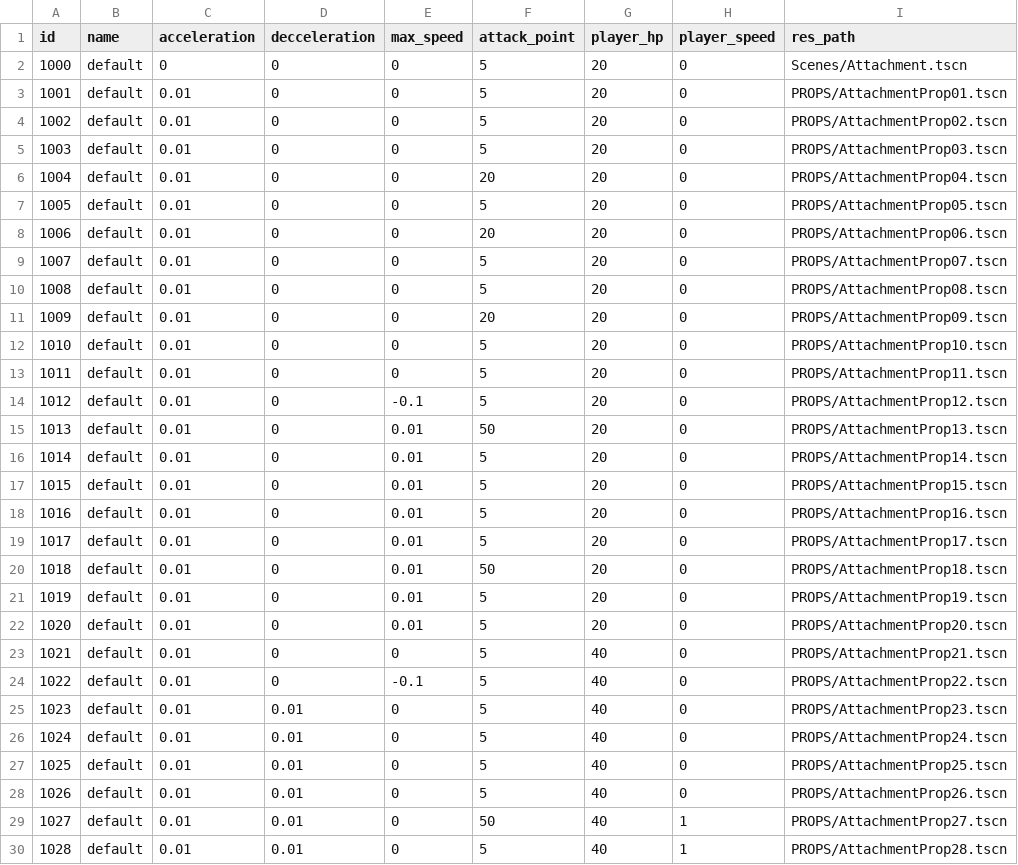
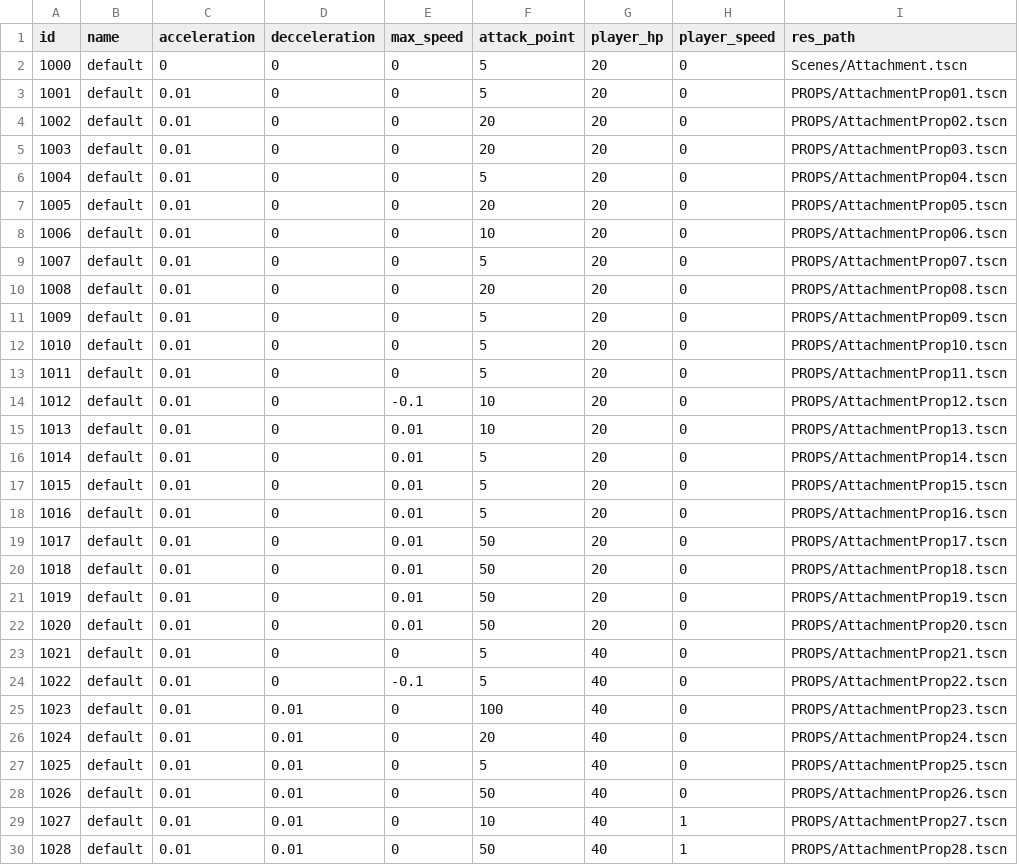
Before and after one commit to fuutou89/project_howmanyexcalibur, a CSV file: Game/datas/ExcaliburAttachment.csv, drawn as a sheet; only a part is shown; the diff covers the shown part only.

```diff
--- a/Game/datas/ExcaliburAttachment.csv
+++ b/Game/datas/ExcaliburAttachment.csv
@@ -3,14 +3,14 @@ id,name,acceleration,decceleration,max_speed,attack_point,player_hp,player_speed
 1001,default,0.01,0,0,5,20,0,PROPS/AttachmentProp01.tscn
-1002,default,0.01,0,0,5,20,0,PROPS/AttachmentProp02.tscn
-1003,default,0.01,0,0,5,20,0,PROPS/AttachmentProp03.tscn
-1004,default,0.01,0,0,20,20,0,PROPS/AttachmentProp04.tscn
-1005,default,0.01,0,0,5,20,0,PROPS/AttachmentProp05.tscn
-1006,default,0.01,0,0,20,20,0,PROPS/AttachmentProp06.tscn
+1002,default,0.01,0,0,20,20,0,PROPS/AttachmentProp02.tscn
+1003,default,0.01,0,0,20,20,0,PROPS/AttachmentProp03.tscn
+1004,default,0.01,0,0,5,20,0,PROPS/AttachmentProp04.tscn
+1005,default,0.01,0,0,20,20,0,PROPS/AttachmentProp05.tscn
+1006,default,0.01,0,0,10,20,0,PROPS/AttachmentProp06.tscn
 1007,default,0.01,0,0,5,20,0,PROPS/AttachmentProp07.tscn
-1008,default,0.01,0,0,5,20,0,PROPS/AttachmentProp08.tscn
-1009,default,0.01,0,0,20,20,0,PROPS/AttachmentProp09.tscn
+1008,default,0.01,0,0,20,20,0,PROPS/AttachmentProp08.tscn
+1009,default,0.01,0,0,5,20,0,PROPS/AttachmentProp09.tscn
 1010,default,0.01,0,0,5,20,0,PROPS/AttachmentProp10.tscn
 1011,default,0.01,0,0,5,20,0,PROPS/AttachmentProp11.tscn
-1012,default,0.01,0,-0.1,5,20,0,PROPS/AttachmentProp12.tscn
-1013,default,0.01,0,0.01,50,20,0,PROPS/AttachmentProp13.tscn
+1012,default,0.01,0,-0.1,10,20,0,PROPS/AttachmentProp12.tscn
+1013,default,0.01,0,0.01,10,20,0,PROPS/AttachmentProp13.tscn
 1014,default,0.01,0,0.01,5,20,0,PROPS/AttachmentProp14.tscn
@@ -18,13 +18,13 @@ id,name,acceleration,decceleration,max_speed,attack_point,player_hp,player_speed
 1016,default,0.01,0,0.01,5,20,0,PROPS/AttachmentProp16.tscn
-1017,default,0.01,0,0.01,5,20,0,PROPS/AttachmentProp17.tscn
+1017,default,0.01,0,0.01,50,20,0,PROPS/AttachmentProp17.tscn
 1018,default,0.01,0,0.01,50,20,0,PROPS/AttachmentProp18.tscn
-1019,default,0.01,0,0.01,5,20,0,PROPS/AttachmentProp19.tscn
-1020,default,0.01,0,0.01,5,20,0,PROPS/AttachmentProp20.tscn
+1019,default,0.01,0,0.01,50,20,0,PROPS/AttachmentProp19.tscn
+1020,default,0.01,0,0.01,50,20,0,PROPS/AttachmentProp20.tscn
 1021,default,0.01,0,0,5,40,0,PROPS/AttachmentProp21.tscn
 1022,default,0.01,0,-0.1,5,40,0,PROPS/AttachmentProp22.tscn
-1023,default,0.01,0.01,0,5,40,0,PROPS/AttachmentProp23.tscn
-1024,default,0.01,0.01,0,5,40,0,PROPS/AttachmentProp24.tscn
+1023,default,0.01,0.01,0,100,40,0,PROPS/AttachmentProp23.tscn
+1024,default,0.01,0.01,0,20,40,0,PROPS/AttachmentProp24.tscn
 1025,default,0.01,0.01,0,5,40,0,PROPS/AttachmentProp25.tscn
-1026,default,0.01,0.01,0,5,40,0,PROPS/AttachmentProp26.tscn
-1027,default,0.01,0.01,0,50,40,1,PROPS/AttachmentProp27.tscn
-1028,default,0.01,0.01,0,5,40,1,PROPS/AttachmentProp28.tscn
+1026,default,0.01,0.01,0,50,40,0,PROPS/AttachmentProp26.tscn
+1027,default,0.01,0.01,0,10,40,1,PROPS/AttachmentProp27.tscn
+1028,default,0.01,0.01,0,50,40,1,PROPS/AttachmentProp28.tscn
```
Also changed, not shown: 50 edited cells elsewhere in this file, Game/datas/Enemy.csv, 36 other files.
